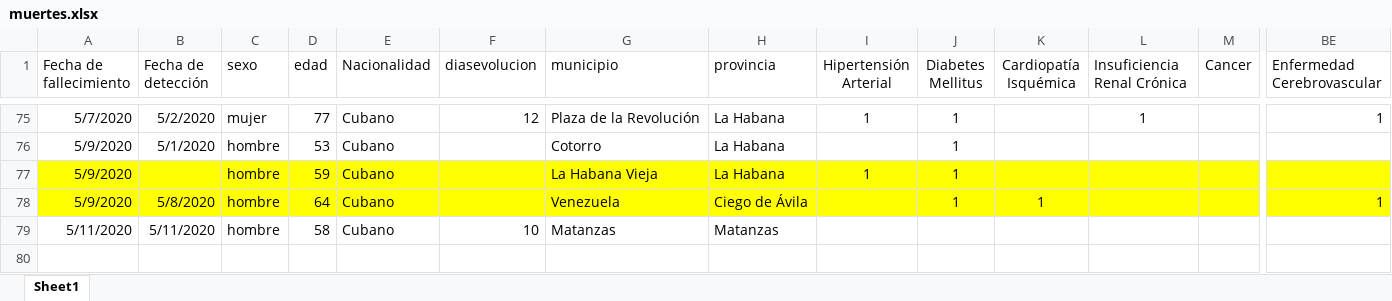
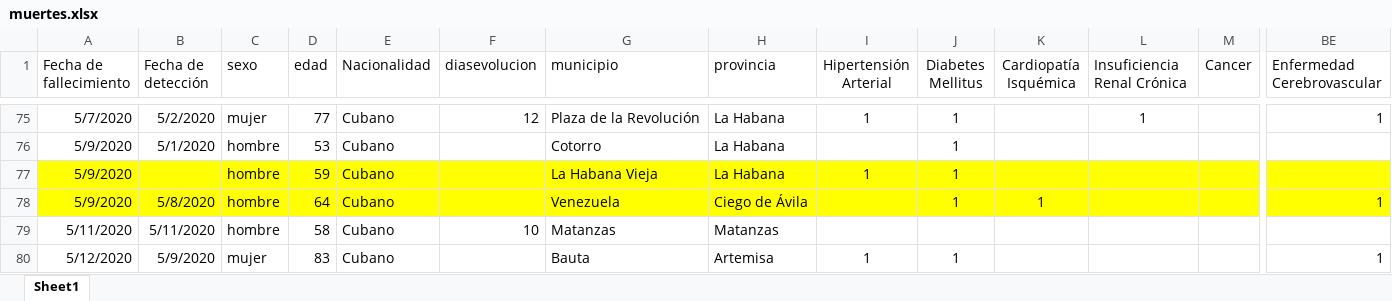
Before and after one commit to fr20587/covid19, an Excel workbook: data/muertes.xlsx, sheet Sheet1, drawn as a sheet; only a part is shown, gaps mark what is left out; values as stored, in another font and other column widths than the file's, no borders; table styles not drawn; rows hold the shown columns only; the diff names each change by its address in the sheet, - before the commit and + after, or states it on an @@ line.

```diff
--- a/data/muertes.xlsx (sheet Sheet1)
+++ b/data/muertes.xlsx (sheet Sheet1)
+row 80: 5/12/2020 | 5/9/2020 | mujer | 83 | Cubano |  | Bauta | Artemisa | 1 | 1 |  |  |  | 1
```
Also changed, not shown: 20 other files.
